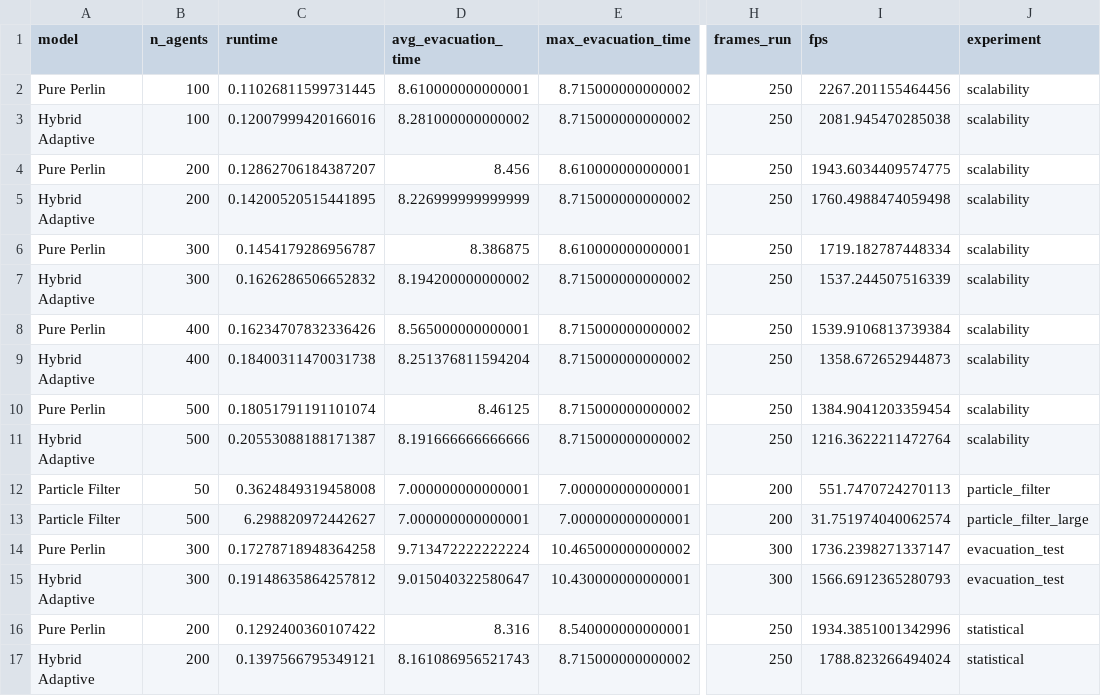
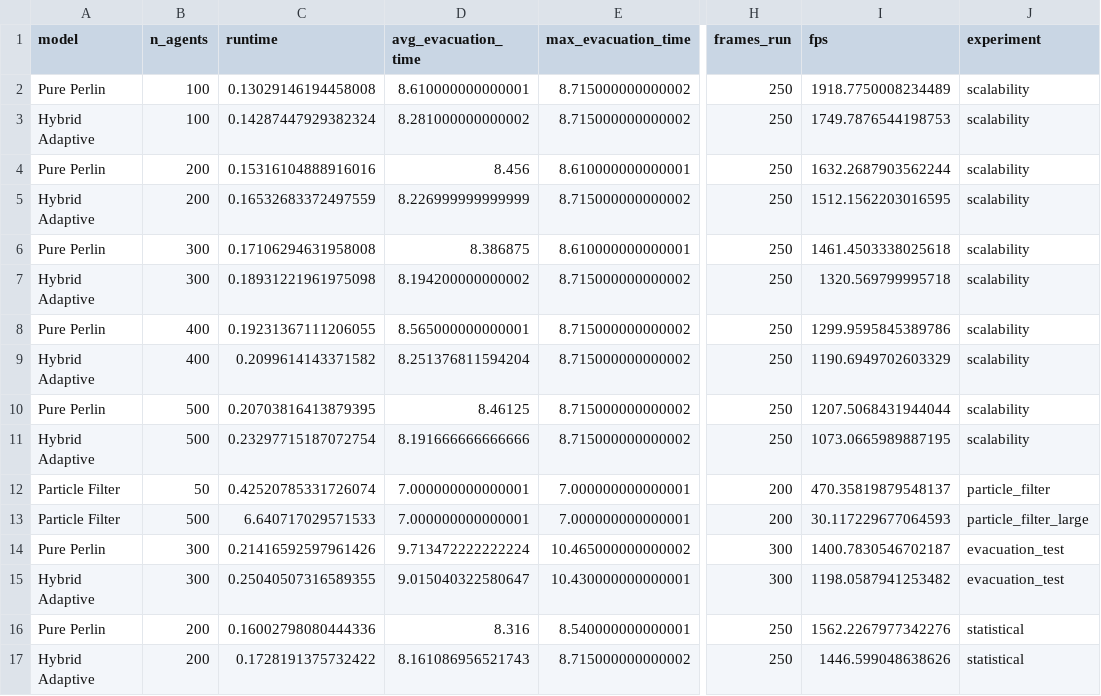
Before and after one commit to duran0/cmpe49g-crowd-simulation, a CSV file: phase-2/results/metrics.csv, drawn as a sheet; only a part is shown, gaps mark what is left out; the diff covers the shown part only; the diff names each change by its address in the sheet, - before the commit and + after, or states it on an @@ line.

```diff
--- a/phase-2/results/metrics.csv
+++ b/phase-2/results/metrics.csv
-C2 (runtime): 0.11026811599731445
+C2 (runtime): 0.13029146194458008
-I2 (fps): 2267.201155464456
+I2 (fps): 1918.7750008234489
-C3 (runtime): 0.12007999420166016
+C3 (runtime): 0.14287447929382324
-I3 (fps): 2081.945470285038
+I3 (fps): 1749.7876544198753
-C4 (runtime): 0.12862706184387207
+C4 (runtime): 0.15316104888916016
-I4 (fps): 1943.6034409574775
+I4 (fps): 1632.2687903562244
-C5 (runtime): 0.14200520515441895
+C5 (runtime): 0.16532683372497559
-I5 (fps): 1760.4988474059498
+I5 (fps): 1512.1562203016595
-C6 (runtime): 0.1454179286956787
+C6 (runtime): 0.17106294631958008
-I6 (fps): 1719.182787448334
+I6 (fps): 1461.4503338025618
-C7 (runtime): 0.1626286506652832
+C7 (runtime): 0.18931221961975098
-I7 (fps): 1537.244507516339
+I7 (fps): 1320.569799995718
-C8 (runtime): 0.16234707832336426
+C8 (runtime): 0.19231367111206055
-I8 (fps): 1539.9106813739384
+I8 (fps): 1299.9595845389786
-C9 (runtime): 0.18400311470031738
+C9 (runtime): 0.2099614143371582
-I9 (fps): 1358.672652944873
+I9 (fps): 1190.6949702603329
-C10 (runtime): 0.18051791191101074
+C10 (runtime): 0.20703816413879395
-I10 (fps): 1384.9041203359454
+I10 (fps): 1207.5068431944044
-C11 (runtime): 0.20553088188171387
+C11 (runtime): 0.23297715187072754
-I11 (fps): 1216.3622211472764
+I11 (fps): 1073.0665989887195
-C12 (runtime): 0.3624849319458008
+C12 (runtime): 0.42520785331726074
-I12 (fps): 551.7470724270113
+I12 (fps): 470.35819879548137
-C13 (runtime): 6.298820972442627
+C13 (runtime): 6.640717029571533
-I13 (fps): 31.751974040062574
+I13 (fps): 30.117229677064593
-C14 (runtime): 0.17278718948364258
+C14 (runtime): 0.21416592597961426
-I14 (fps): 1736.2398271337147
+I14 (fps): 1400.7830546702187
-C15 (runtime): 0.19148635864257812
+C15 (runtime): 0.25040507316589355
-I15 (fps): 1566.6912365280793
+I15 (fps): 1198.0587941253482
-C16 (runtime): 0.1292400360107422
+C16 (runtime): 0.16002798080444336
-I16 (fps): 1934.3851001342996
+I16 (fps): 1562.2267977342276
-C17 (runtime): 0.1397566795349121
+C17 (runtime): 0.1728191375732422
-I17 (fps): 1788.823266494024
+I17 (fps): 1446.599048638626
```
Also changed, not shown: 16 edited cells elsewhere in this file, 9 other files.
